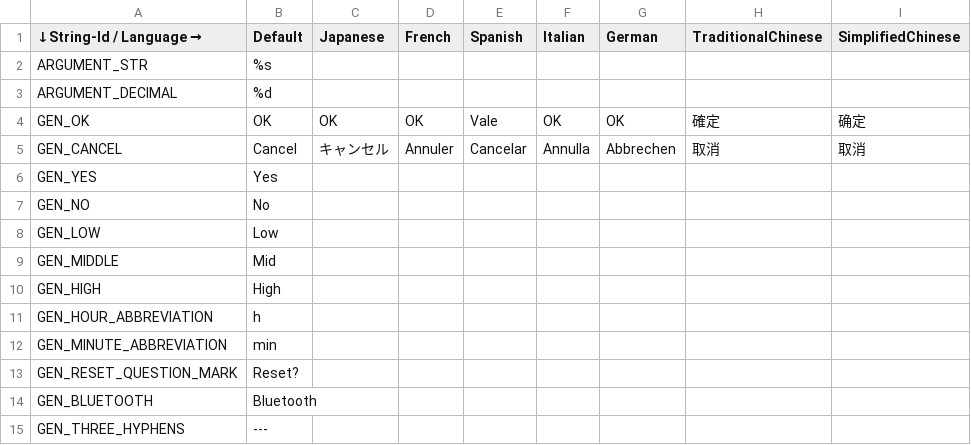
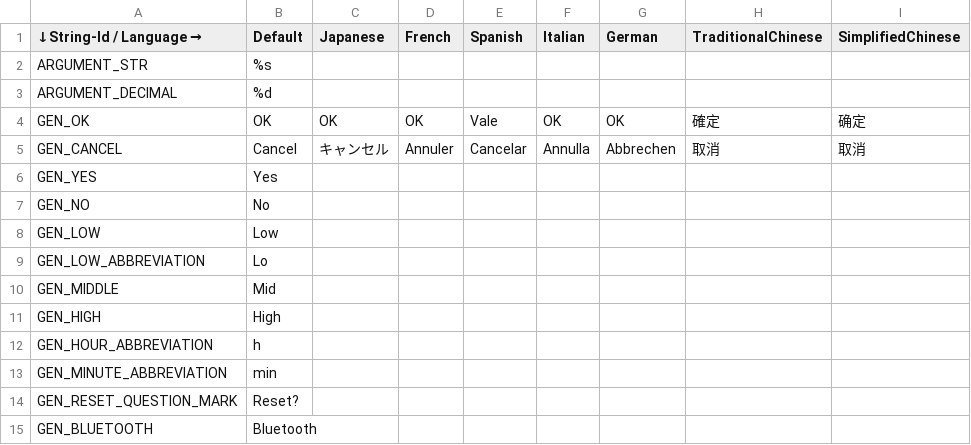
Before and after one commit to gillwei/XMAX_rt1172, a CSV file: EmbeddedWizard/Project/00L/multi-language/Strings.csv, drawn as a sheet; only a part is shown; the shorter side is filled out with more unchanged rows; the diff names each change by its address in the sheet, - before the commit and + after, or states it on an @@ line.

Commit message:
Fix range display when the value is zero
Symptom:
- In the vehicle info page [HOM 03], it does not display the value as
  "Lo" when the range is zero.

Root Cause:
- Not show "Lo" when the value of the range is zero.

Fix:
- Display the value of the range as "Lo" when it is zero.

Testing and Verification Instructions:
1. Enable "Range" from the vehicle supported function test page.
2. Enter the vehicle info page [HOM 03].
3. Set the range to zero by sending CAN IOP 00EB002A020000000000000000.
=> The value of range should be "Lo".

Issue: Autooem-IXWW22-6113
Change-Id: I76182119bc5dfd66591baf4c2e9fc7ec989d55b2
Type: Bug Fix
Reviewed-on: https://gerrit.garmin.com.tw/code-review/c/autooem/products/nxp/rt1172/+/86313
Reviewed-by: Kung, Robert <robert.kung@garmin.com>
Tested-by: Kung, Robert <robert.kung@garmin.com>
Approve-Change: Liao, Edward <edward.liao@garmin.com>

```diff
--- a/EmbeddedWizard/Project/00L/multi-language/Strings.csv
+++ b/EmbeddedWizard/Project/00L/multi-language/Strings.csv
+row 9: GEN_LOW_ABBREVIATION | Lo
```
Also changed, not shown: 8 other files.
